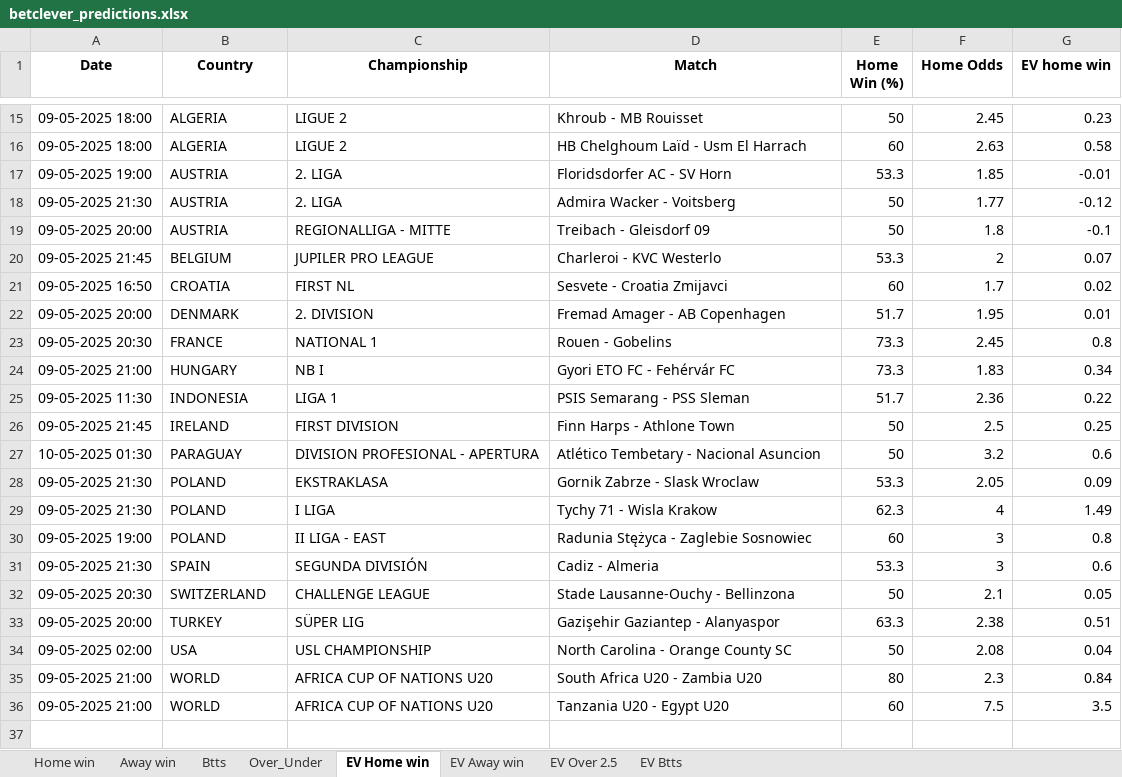
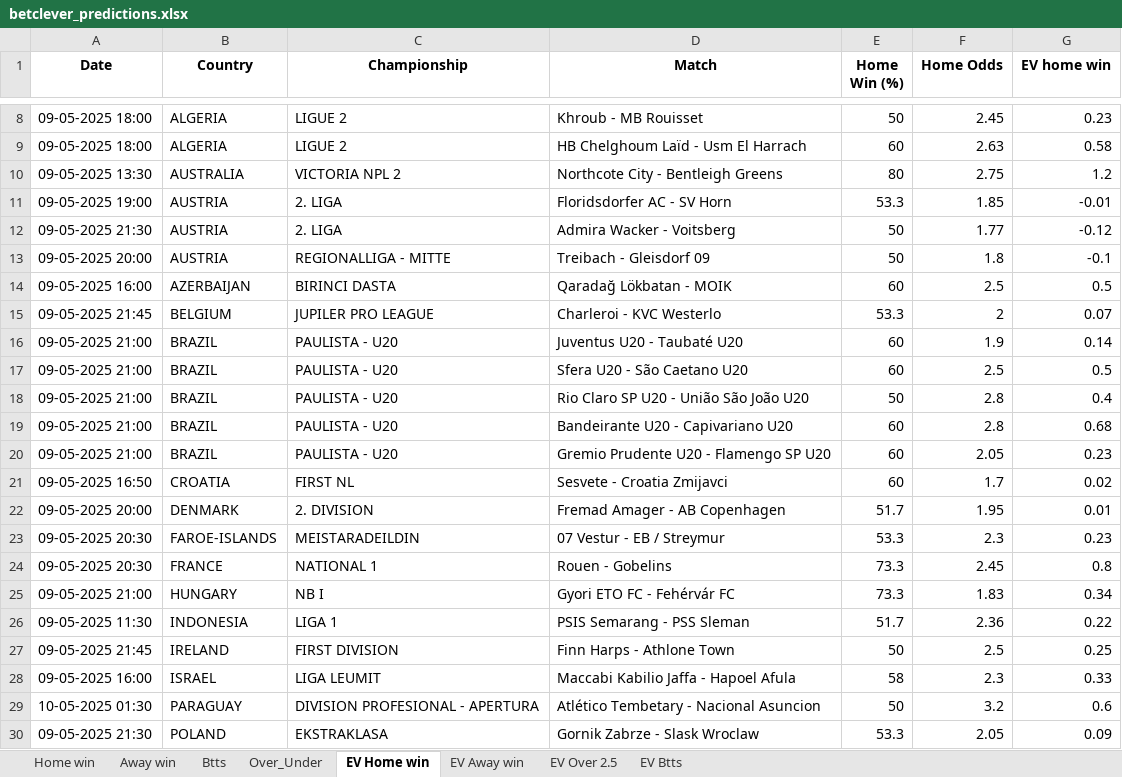
Before and after one commit to dcosta-da/soccer_predictions_scraper, an Excel workbook: scraper/data/betclever_predictions.xlsx, sheet EV Home win, drawn as a sheet; only a part is shown, gaps mark what is left out; the shorter side is filled out with more unchanged rows; values as stored, in another font and other column widths than the file's, no borders; the diff covers the shown part only; the diff names each change by its address in the sheet, - before the commit and + after, or states it on an @@ line.

```diff
--- a/scraper/data/betclever_predictions.xlsx (sheet EV Home win)
+++ b/scraper/data/betclever_predictions.xlsx (sheet EV Home win)
+row 10: 09-05-2025 13:30 | AUSTRALIA | VICTORIA NPL 2 | Northcote City - Bentleigh Greens | 80 | 2.75 | 1.2
+row 14: 09-05-2025 16:00 | AZERBAIJAN | BIRINCI DASTA | Qaradağ Lökbatan - MOIK | 60 | 2.5 | 0.5
+row 16: 09-05-2025 21:00 | BRAZIL | PAULISTA - U20 | Juventus U20 - Taubaté U20 | 60 | 1.9 | 0.14
+row 17: 09-05-2025 21:00 | BRAZIL | PAULISTA - U20 | Sfera U20 - São Caetano U20 | 60 | 2.5 | 0.5
+row 18: 09-05-2025 21:00 | BRAZIL | PAULISTA - U20 | Rio Claro SP U20 - União São João U20 | 50 | 2.8 | 0.4
+row 19: 09-05-2025 21:00 | BRAZIL | PAULISTA - U20 | Bandeirante U20 - Capivariano U20 | 60 | 2.8 | 0.68
+row 20: 09-05-2025 21:00 | BRAZIL | PAULISTA - U20 | Gremio Prudente U20 - Flamengo SP U20 | 60 | 2.05 | 0.23
+row 23: 09-05-2025 20:30 | FAROE-ISLANDS | MEISTARADEILDIN | 07 Vestur - EB / Streymur | 53.3 | 2.3 | 0.23
+row 28: 09-05-2025 16:00 | ISRAEL | LIGA LEUMIT | Maccabi Kabilio Jaffa - Hapoel Afula | 58 | 2.3 | 0.33
```
Also changed, not shown: 4 added rows and 7 removed rows elsewhere in this sheet, sheet EV Away win, sheet EV Btts, sheet Home win, sheet Over_Under, sheet EV Over 2.5, sheet Btts, 1 more sheet.
